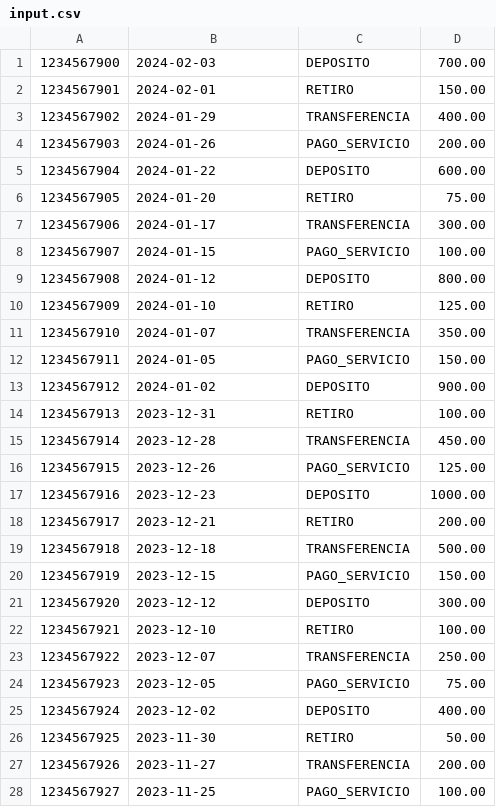
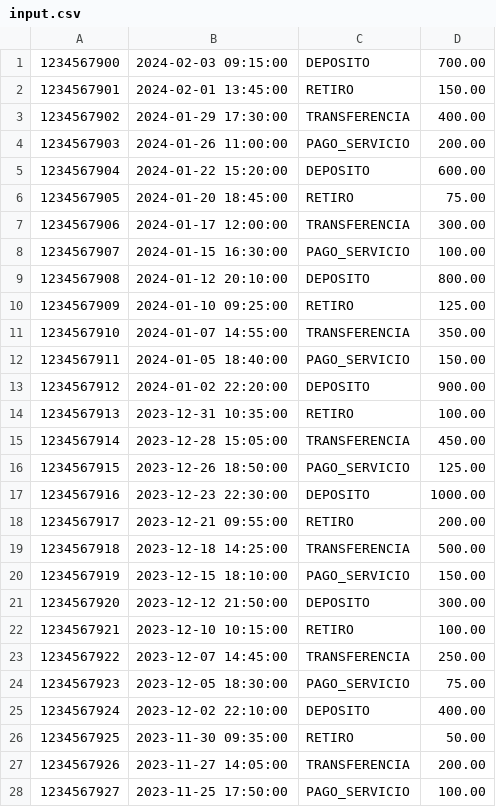
Before and after one commit to alonsanchez20/spring-batch, a CSV file: spring-batch/src/main/resources/input.csv, drawn as a sheet; only a part is shown; the diff covers the shown part only.

Commit message:
batch reader, processor and writter working

```diff
--- a/spring-batch/src/main/resources/input.csv
+++ b/spring-batch/src/main/resources/input.csv
@@ -1,28 +1,28 @@
-1234567900,2024-02-03,DEPOSITO,700.00
-1234567901,2024-02-01,RETIRO,150.00
-1234567902,2024-01-29,TRANSFERENCIA,400.00
-1234567903,2024-01-26,PAGO_SERVICIO,200.00
-1234567904,2024-01-22,DEPOSITO,600.00
-1234567905,2024-01-20,RETIRO,75.00
-1234567906,2024-01-17,TRANSFERENCIA,300.00
-1234567907,2024-01-15,PAGO_SERVICIO,100.00
-1234567908,2024-01-12,DEPOSITO,800.00
-1234567909,2024-01-10,RETIRO,125.00
-1234567910,2024-01-07,TRANSFERENCIA,350.00
-1234567911,2024-01-05,PAGO_SERVICIO,150.00
-1234567912,2024-01-02,DEPOSITO,900.00
-1234567913,2023-12-31,RETIRO,100.00
-1234567914,2023-12-28,TRANSFERENCIA,450.00
-1234567915,2023-12-26,PAGO_SERVICIO,125.00
-1234567916,2023-12-23,DEPOSITO,1000.00
-1234567917,2023-12-21,RETIRO,200.00
-1234567918,2023-12-18,TRANSFERENCIA,500.00
-1234567919,2023-12-15,PAGO_SERVICIO,150.00
-1234567920,2023-12-12,DEPOSITO,300.00
-1234567921,2023-12-10,RETIRO,100.00
-1234567922,2023-12-07,TRANSFERENCIA,250.00
-1234567923,2023-12-05,PAGO_SERVICIO,75.00
-1234567924,2023-12-02,DEPOSITO,400.00
-1234567925,2023-11-30,RETIRO,50.00
-1234567926,2023-11-27,TRANSFERENCIA,200.00
-1234567927,2023-11-25,PAGO_SERVICIO,100.00
+1234567900,2024-02-03 09:15:00,DEPOSITO,700.00
+1234567901,2024-02-01 13:45:00,RETIRO,150.00
+1234567902,2024-01-29 17:30:00,TRANSFERENCIA,400.00
+1234567903,2024-01-26 11:00:00,PAGO_SERVICIO,200.00
+1234567904,2024-01-22 15:20:00,DEPOSITO,600.00
+1234567905,2024-01-20 18:45:00,RETIRO,75.00
+1234567906,2024-01-17 12:00:00,TRANSFERENCIA,300.00
+1234567907,2024-01-15 16:30:00,PAGO_SERVICIO,100.00
+1234567908,2024-01-12 20:10:00,DEPOSITO,800.00
+1234567909,2024-01-10 09:25:00,RETIRO,125.00
+1234567910,2024-01-07 14:55:00,TRANSFERENCIA,350.00
+1234567911,2024-01-05 18:40:00,PAGO_SERVICIO,150.00
+1234567912,2024-01-02 22:20:00,DEPOSITO,900.00
+1234567913,2023-12-31 10:35:00,RETIRO,100.00
+1234567914,2023-12-28 15:05:00,TRANSFERENCIA,450.00
+1234567915,2023-12-26 18:50:00,PAGO_SERVICIO,125.00
+1234567916,2023-12-23 22:30:00,DEPOSITO,1000.00
+1234567917,2023-12-21 09:55:00,RETIRO,200.00
+1234567918,2023-12-18 14:25:00,TRANSFERENCIA,500.00
+1234567919,2023-12-15 18:10:00,PAGO_SERVICIO,150.00
+1234567920,2023-12-12 21:50:00,DEPOSITO,300.00
+1234567921,2023-12-10 10:15:00,RETIRO,100.00
+1234567922,2023-12-07 14:45:00,TRANSFERENCIA,250.00
+1234567923,2023-12-05 18:30:00,PAGO_SERVICIO,75.00
+1234567924,2023-12-02 22:10:00,DEPOSITO,400.00
+1234567925,2023-11-30 09:35:00,RETIRO,50.00
+1234567926,2023-11-27 14:05:00,TRANSFERENCIA,200.00
+1234567927,2023-11-25 17:50:00,PAGO_SERVICIO,100.00
```
Also changed, not shown: 13 edited cells elsewhere in this file, 8 other files.
